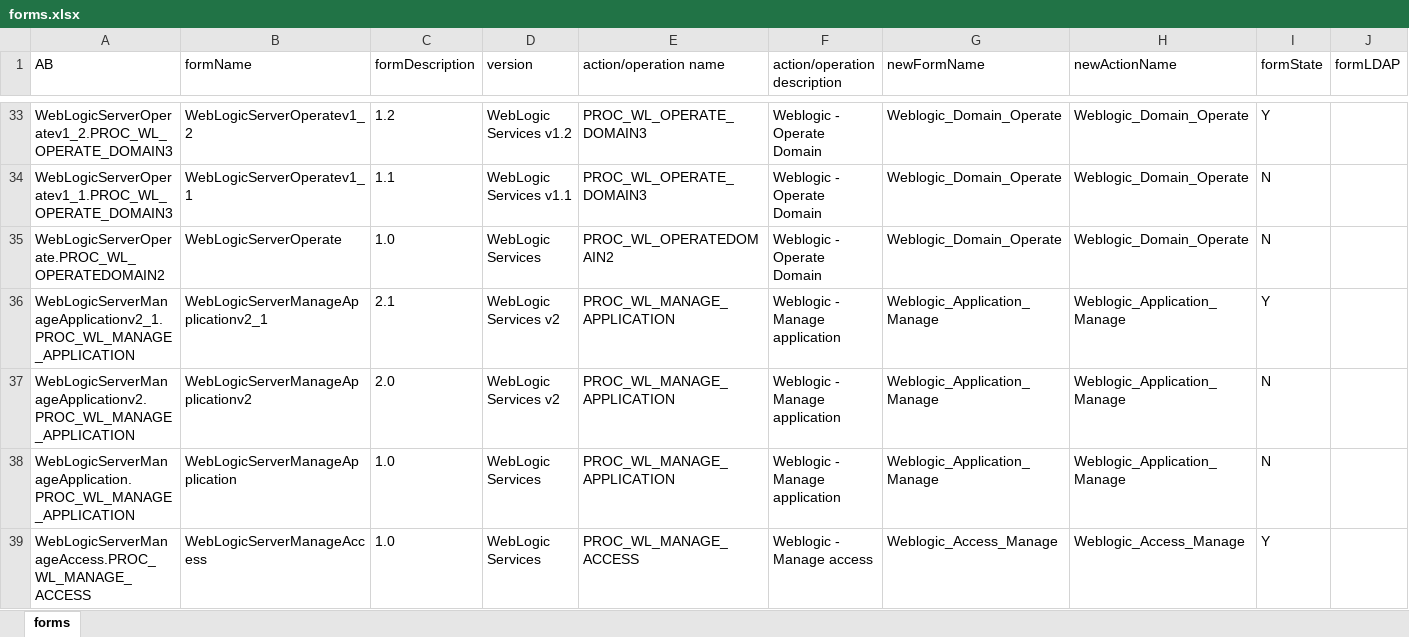
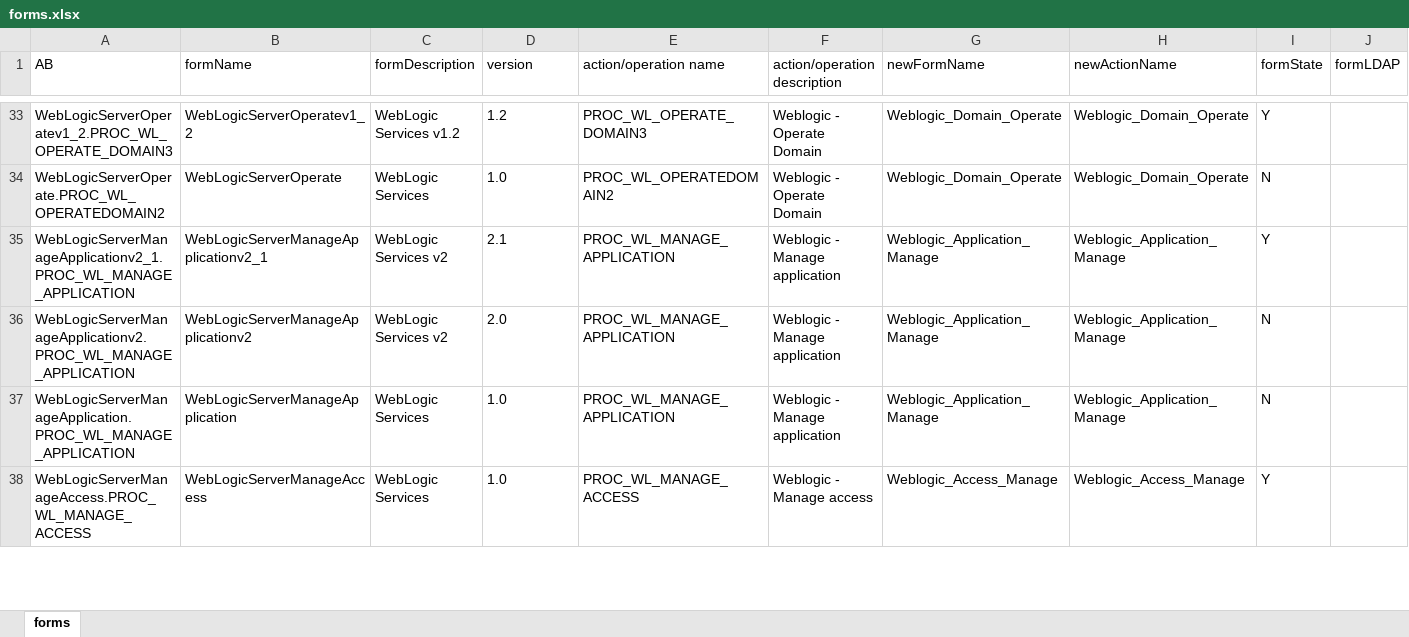
Before and after one commit to Skyt0a/owfmig, an Excel workbook: forms.xlsx, sheet forms, drawn as a sheet; only a part is shown, gaps mark what is left out; values as stored, in another font and other column widths than the file's, no borders; table styles not drawn; removed rows and columns are numbered as before the commit, all else as after; rows hold the shown columns only; the diff covers the shown part only; the diff names each change by its address in the sheet, - before the commit and + after, or states it on an @@ line.

```diff
--- a/forms.xlsx (sheet forms)
+++ b/forms.xlsx (sheet forms)
-C33 (formDescription): 1.2
+C33 (formDescription): WebLogic Services v1.2
-D33 (version): WebLogic Services v1.2
+D33 (version): 1.2
-row 34: WebLogicServerOperatev1_1.PROC_WL_OPERATE_DOMAIN3 | WebLogicServerOperatev1_1 | 1.1 | WebLogic Services v1.1 | PROC_WL_OPERATE_DOMAIN3 | Weblogic - Operate Domain | Weblogic_Domain_Operate | Weblogic_Domain_Operate | N
-C34 (formDescription): 1.0
+C34 (formDescription): WebLogic Services
-D34 (version): WebLogic Services
+D34 (version): 1.0
-C35 (formDescription): 2.1
+C35 (formDescription): WebLogic Services v2
-D35 (version): WebLogic Services v2
+D35 (version): 2.1
-C36 (formDescription): 2.0
+C36 (formDescription): WebLogic Services v2
-D36 (version): WebLogic Services v2
+D36 (version): 2.0
-C37:C38 (formDescription): 1.0
+C37:C38 (formDescription): WebLogic Services
-D37:D38 (version): WebLogic Services
+D37:D38 (version): 1.0
```
Also changed, not shown: 23 added rows, 4 removed rows, 503 edited cells and cell formats elsewhere in this sheet, projects.xlsx, templates.xlsx, 4 other files.
